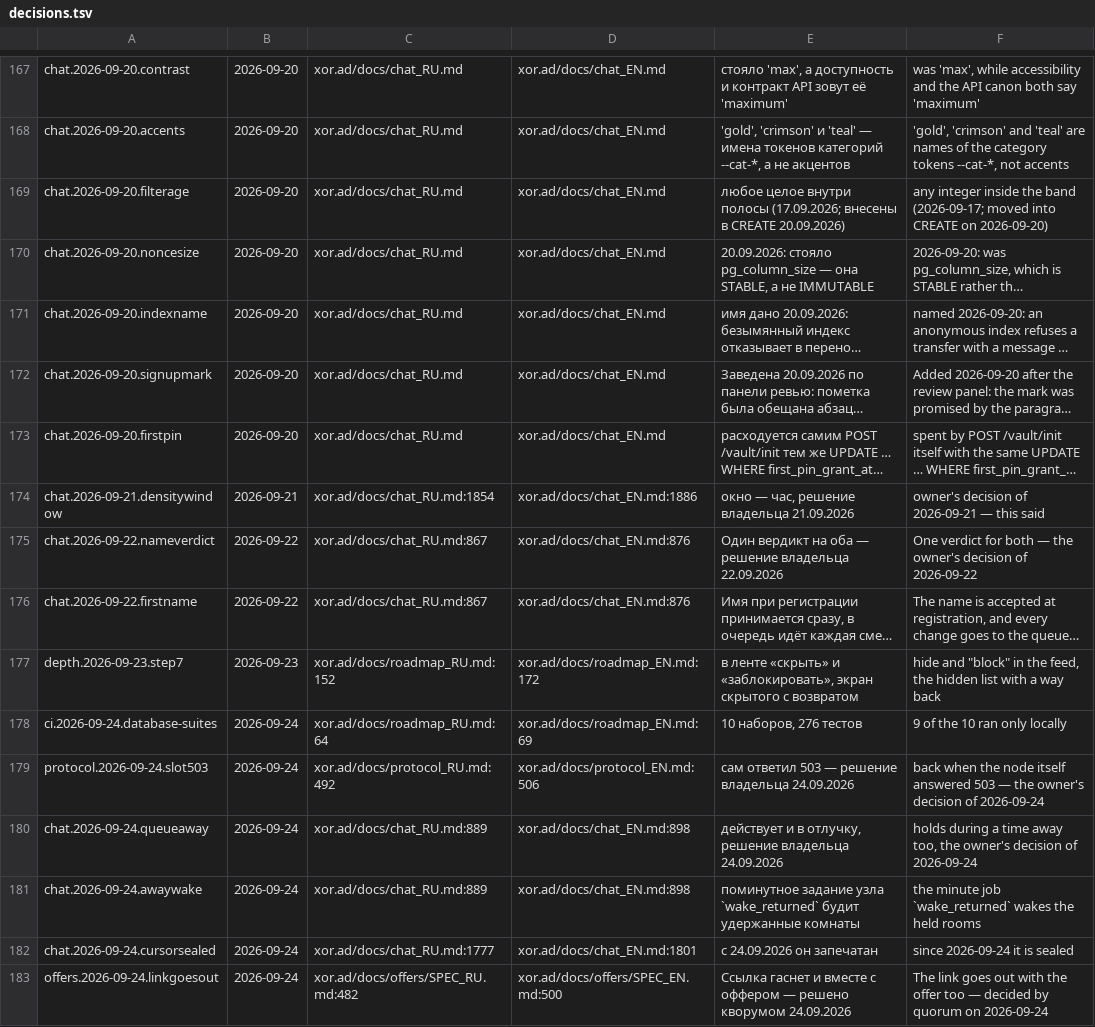
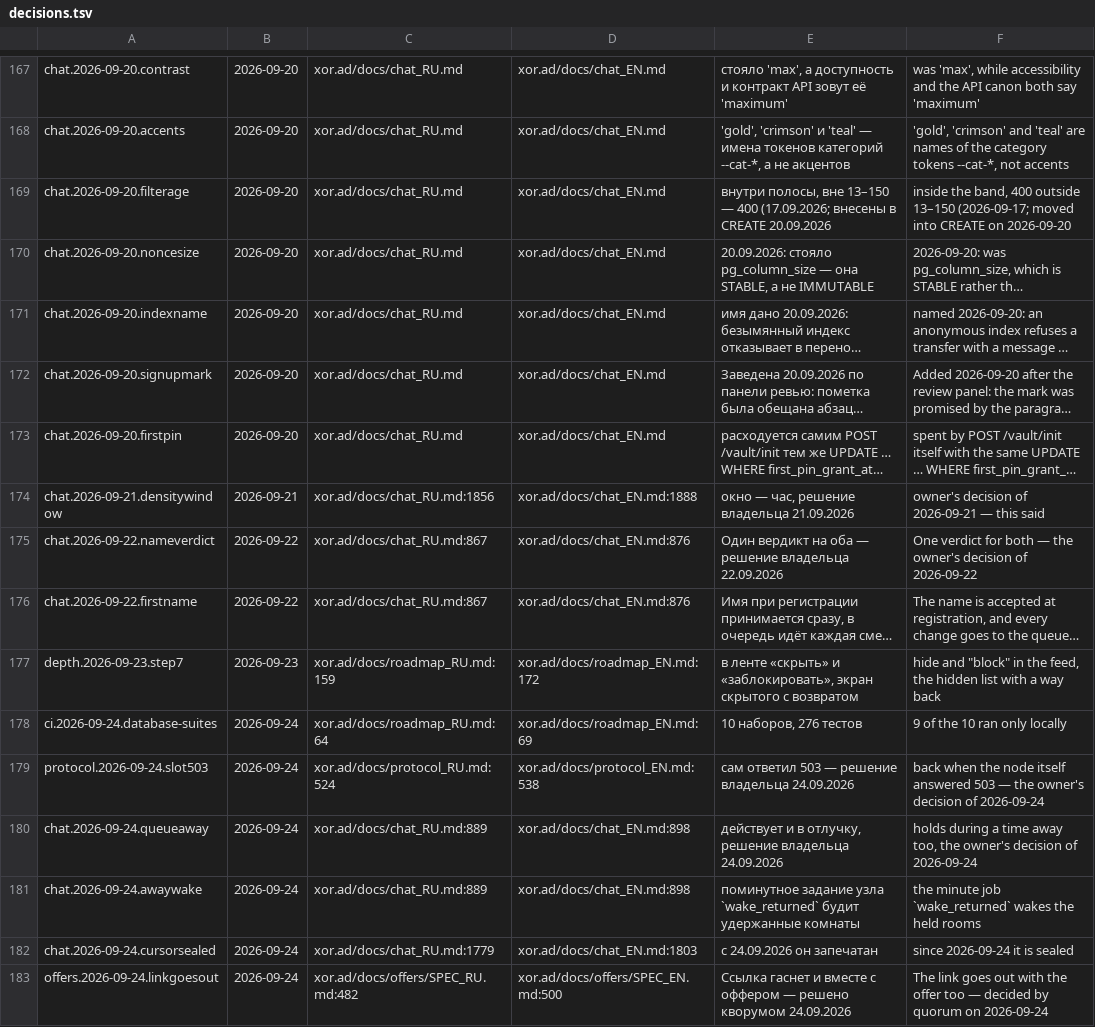
Before and after one commit to panov-id/xor.ad, a TSV file: docs/facts/decisions.tsv, drawn as a sheet; only a part is shown, gaps mark what is left out; long unchanged cells end in …; the diff covers the shown part only; the diff names each change by its address in the sheet, - before the commit and + after, or states it on an @@ line.

```diff
--- a/docs/facts/decisions.tsv
+++ b/docs/facts/decisions.tsv
-E169: любое целое внутри полосы (17.09.2026; внесены в CREATE 20.09.2026)
+E169: внутри полосы, вне 13–150 — 400 (17.09.2026; внесены в CREATE 20.09.2026
-F169: any integer inside the band (2026-09-17; moved into CREATE on 2026-09-20)
+F169: inside the band, 400 outside 13–150 (2026-09-17; moved into CREATE on 2026-09-20
-C174: xor.ad/docs/chat_RU.md:1854
+C174: xor.ad/docs/chat_RU.md:1856
-D174: xor.ad/docs/chat_EN.md:1886
+D174: xor.ad/docs/chat_EN.md:1888
-C177: xor.ad/docs/roadmap_RU.md:152
+C177: xor.ad/docs/roadmap_RU.md:159
-C179: xor.ad/docs/protocol_RU.md:492
+C179: xor.ad/docs/protocol_RU.md:524
-D179: xor.ad/docs/protocol_EN.md:506
+D179: xor.ad/docs/protocol_EN.md:538
-C182: xor.ad/docs/chat_RU.md:1777
+C182: xor.ad/docs/chat_RU.md:1779
-D182: xor.ad/docs/chat_EN.md:1801
+D182: xor.ad/docs/chat_EN.md:1803
```
Also changed, not shown: 74 edited cells elsewhere in this file, docs/facts/noise-numbers.tsv, docs/facts/open.tsv, 1 other file.
